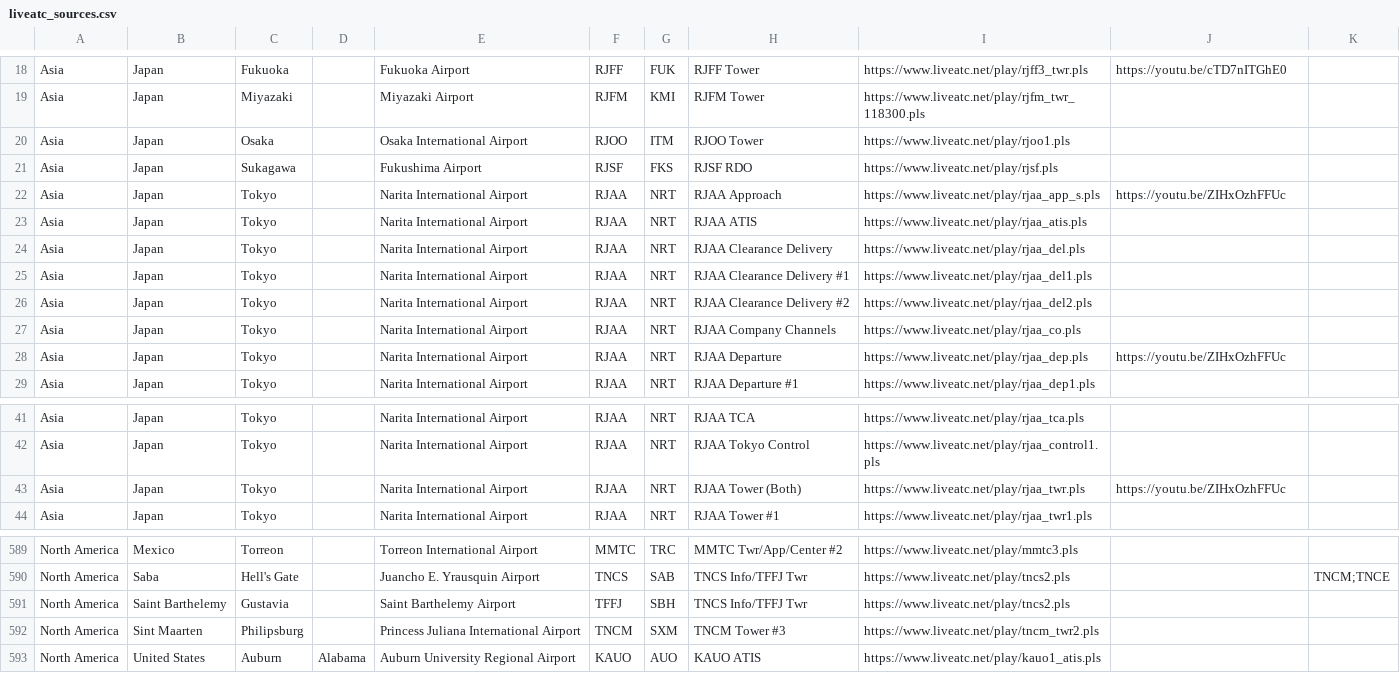
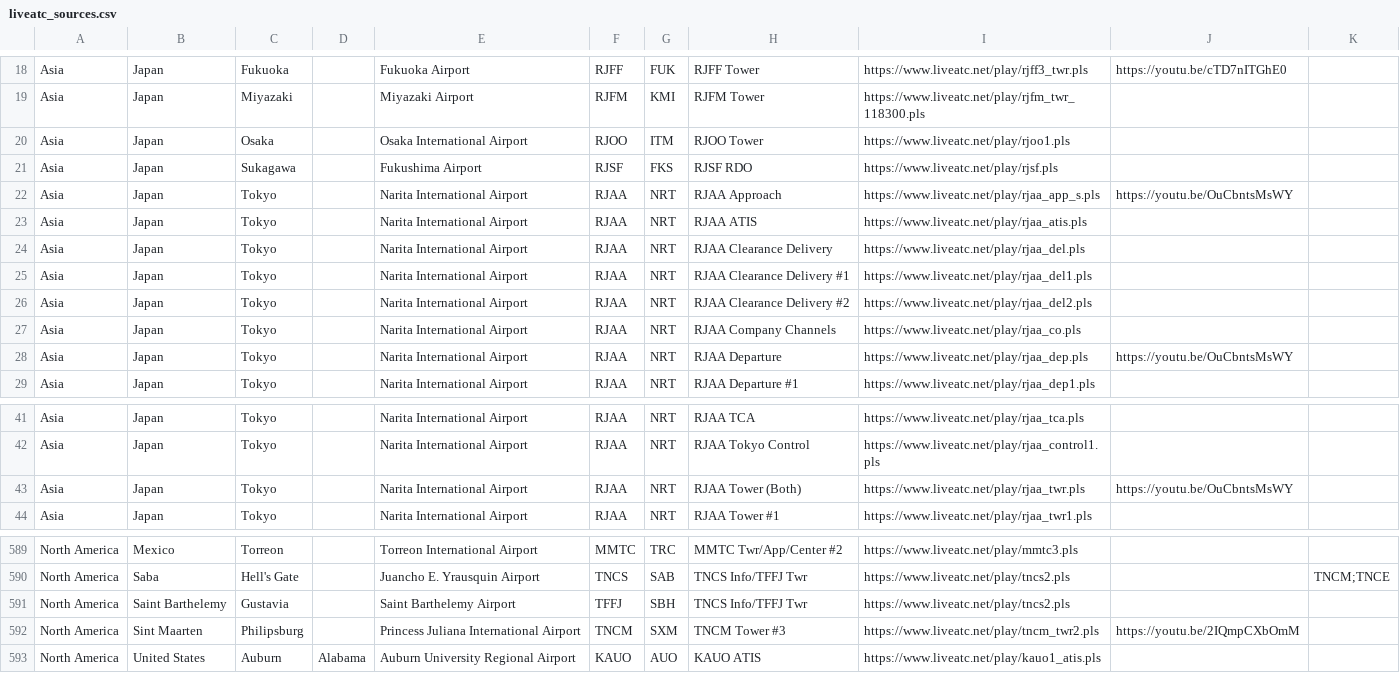
Before and after one commit to RoMinjun/lofiatc.ps1, a CSV file: liveatc_sources.csv, drawn as a sheet; only a part is shown, gaps mark what is left out.

Commit message:
fixed RJAA/TNCM webcam sources

```diff
--- a/liveatc_sources.csv
+++ b/liveatc_sources.csv
@@ -21,3 +21,3 @@
 "Asia","Japan","Sukagawa","","Fukushima Airport","RJSF","FKS","RJSF RDO","https://www.liveatc.net/play/rjsf.pls","",""
-"Asia","Japan","Tokyo","","Narita International Airport","RJAA","NRT","RJAA Approach","https://www.liveatc.net/play/rjaa_app_s.pls","https://youtu.be/ZIHxOzhFFUc",""
+"Asia","Japan","Tokyo","","Narita International Airport","RJAA","NRT","RJAA Approach","https://www.liveatc.net/play/rjaa_app_s.pls","https://youtu.be/OuCbntsMsWY",""
 "Asia","Japan","Tokyo","","Narita International Airport","RJAA","NRT","RJAA ATIS","https://www.liveatc.net/play/rjaa_atis.pls","",""
@@ -27,3 +27,3 @@
 "Asia","Japan","Tokyo","","Narita International Airport","RJAA","NRT","RJAA Company Channels","https://www.liveatc.net/play/rjaa_co.pls","",""
-"Asia","Japan","Tokyo","","Narita International Airport","RJAA","NRT","RJAA Departure","https://www.liveatc.net/play/rjaa_dep.pls","https://youtu.be/ZIHxOzhFFUc",""
+"Asia","Japan","Tokyo","","Narita International Airport","RJAA","NRT","RJAA Departure","https://www.liveatc.net/play/rjaa_dep.pls","https://youtu.be/OuCbntsMsWY",""
 "Asia","Japan","Tokyo","","Narita International Airport","RJAA","NRT","RJAA Departure #1","https://www.liveatc.net/play/rjaa_dep1.pls","",""
@@ -42,3 +42,3 @@
 "Asia","Japan","Tokyo","","Narita International Airport","RJAA","NRT","RJAA Tokyo Control","https://www.liveatc.net/play/rjaa_control1.pls","",""
-"Asia","Japan","Tokyo","","Narita International Airport","RJAA","NRT","RJAA Tower (Both)","https://www.liveatc.net/play/rjaa_twr.pls","https://youtu.be/ZIHxOzhFFUc",""
+"Asia","Japan","Tokyo","","Narita International Airport","RJAA","NRT","RJAA Tower (Both)","https://www.liveatc.net/play/rjaa_twr.pls","https://youtu.be/OuCbntsMsWY",""
 "Asia","Japan","Tokyo","","Narita International Airport","RJAA","NRT","RJAA Tower #1","https://www.liveatc.net/play/rjaa_twr1.pls","",""
@@ -591,3 +591,3 @@
 "North America","Saint Barthelemy","Gustavia","","Saint Barthelemy Airport","TFFJ","SBH","TNCS Info/TFFJ Twr","https://www.liveatc.net/play/tncs2.pls","",""
-"North America","Sint Maarten","Philipsburg","","Princess Juliana International Airport","TNCM","SXM","TNCM Tower #3","https://www.liveatc.net/play/tncm_twr2.pls","",""
+"North America","Sint Maarten","Philipsburg","","Princess Juliana International Airport","TNCM","SXM","TNCM Tower #3","https://www.liveatc.net/play/tncm_twr2.pls","https://youtu.be/2IQmpCXbOmM",""
 "North America","United States","Auburn","Alabama","Auburn University Regional Airport","KAUO","AUO","KAUO ATIS","https://www.liveatc.net/play/kauo1_atis.pls","",""
```
